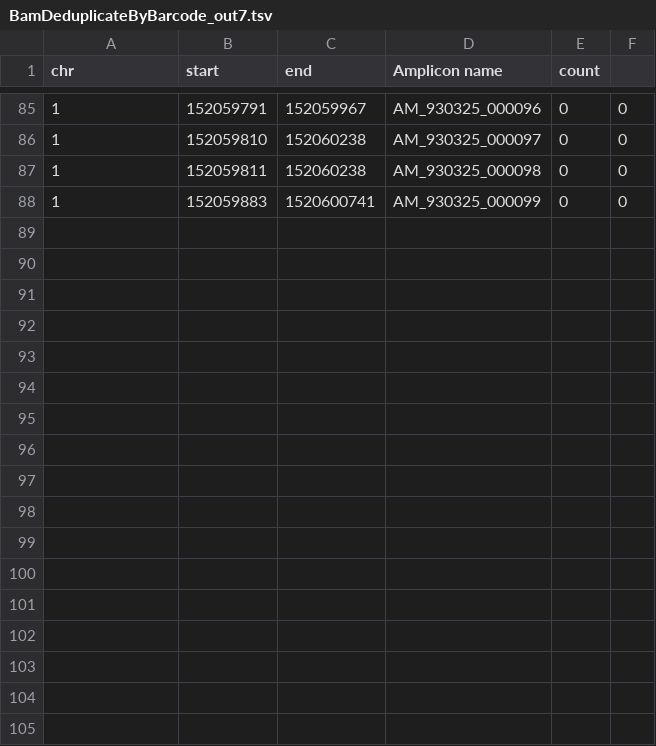
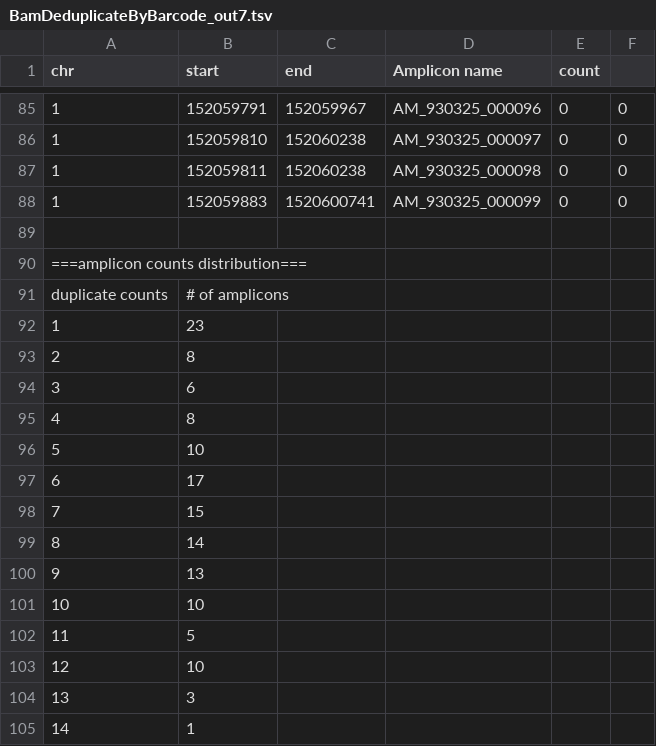
Before and after one commit to imgag/ngs-bits, a TSV file: src/tools-TEST/data_out/BamDeduplicateByBarcode_out7.tsv, drawn as a sheet; only a part is shown, gaps mark what is left out.

Commit message:
BamDeduplicateByBarcode: Added duplication histogram output, updated tests

```diff
--- a/src/tools-TEST/data_out/BamDeduplicateByBarcode_out7.tsv
+++ b/src/tools-TEST/data_out/BamDeduplicateByBarcode_out7.tsv
@@ -88 +88,18 @@ chr 	start	end	Amplicon name	count
 1	152059883	1520600741	AM_930325_000099	0	0
+
+===amplicon counts distribution===
+duplicate counts	# of amplicons
+1	23
+2	8
+3	6
+4	8
+5	10
+6	17
+7	15
+8	14
+9	13
+10	10
+11	5
+12	10
+13	3
+14	1
```
Also changed, not shown: src/tools-TEST/data_out/BamDeduplicateByBarcode_out4.tsv, 1 other file.
